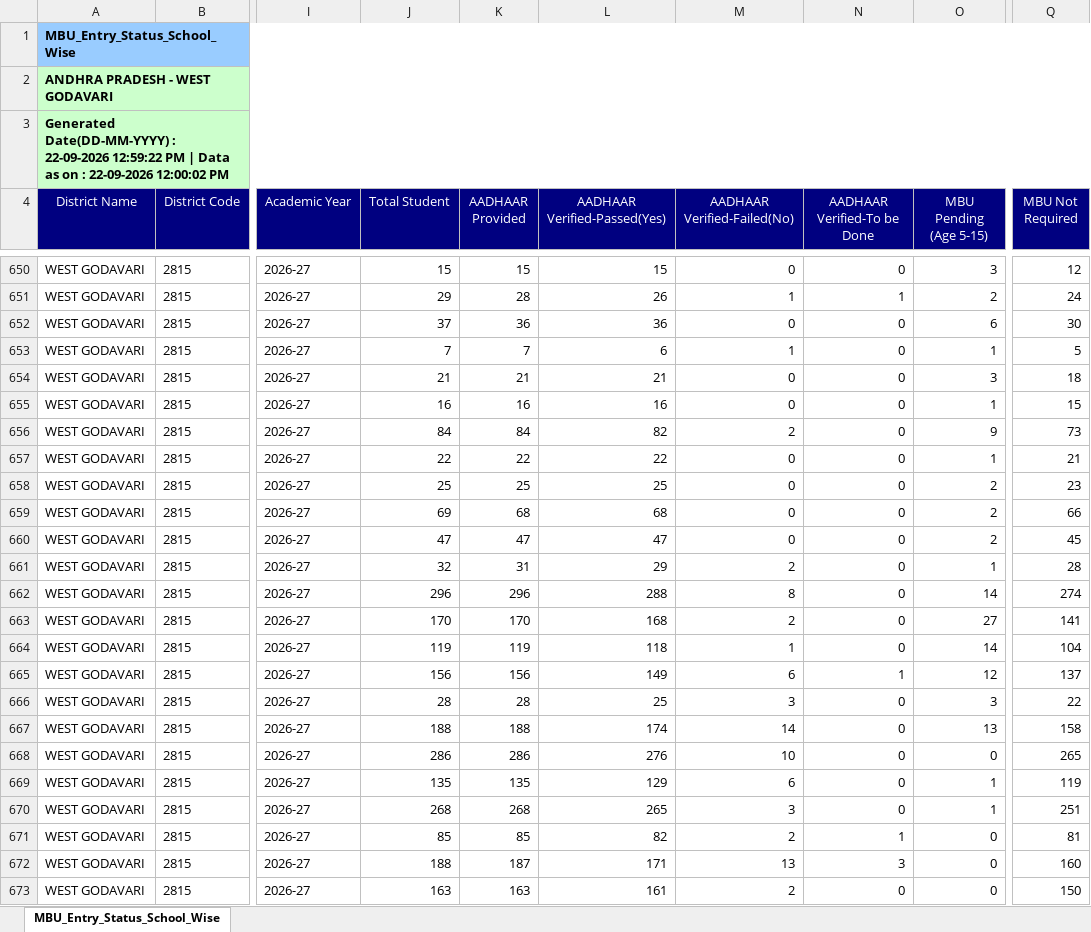
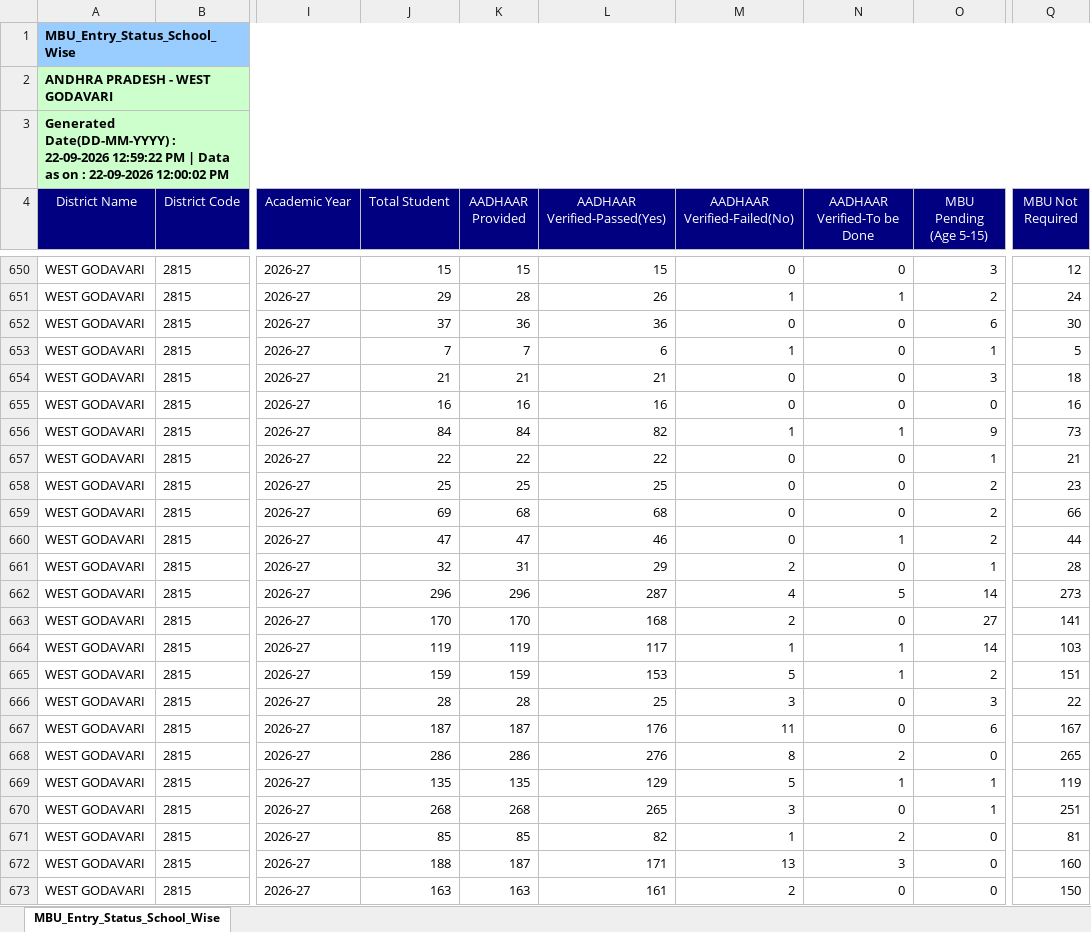
Before and after one commit to ssmsrao83-del/deo-education-portal, an Excel workbook: MBU SCHOOL WISE PENDING.xlsx, sheet MBU_Entry_Status_School_Wise, drawn as a sheet; only a part is shown, gaps mark what is left out; values as stored, in another font and other column widths than the file's, no borders; the diff covers the shown part only; the diff names each change by its address in the sheet, - before the commit and + after, or states it on an @@ line.

Commit message:
Add files via upload

```diff
--- a/MBU SCHOOL WISE PENDING.xlsx (sheet MBU_Entry_Status_School_Wise)
+++ b/MBU SCHOOL WISE PENDING.xlsx (sheet MBU_Entry_Status_School_Wise)
-O655 (MBU Pending (Age 5-15)): 1
+O655 (MBU Pending (Age 5-15)): 0
-Q655 (MBU Not Required): 15
+Q655 (MBU Not Required): 16
-M656 (AADHAAR Verified-Failed(No)): 2
+M656 (AADHAAR Verified-Failed(No)): 1
-N656 (AADHAAR Verified-To be Done): 0
+N656 (AADHAAR Verified-To be Done): 1
-L660 (AADHAAR Verified-Passed(Yes)): 47
+L660 (AADHAAR Verified-Passed(Yes)): 46
-N660 (AADHAAR Verified-To be Done): 0
+N660 (AADHAAR Verified-To be Done): 1
-Q660 (MBU Not Required): 45
+Q660 (MBU Not Required): 44
-L662 (AADHAAR Verified-Passed(Yes)): 288
+L662 (AADHAAR Verified-Passed(Yes)): 287
-M662 (AADHAAR Verified-Failed(No)): 8
+M662 (AADHAAR Verified-Failed(No)): 4
-N662 (AADHAAR Verified-To be Done): 0
+N662 (AADHAAR Verified-To be Done): 5
-Q662 (MBU Not Required): 274
+Q662 (MBU Not Required): 273
-L664 (AADHAAR Verified-Passed(Yes)): 118
+L664 (AADHAAR Verified-Passed(Yes)): 117
-N664 (AADHAAR Verified-To be Done): 0
+N664 (AADHAAR Verified-To be Done): 1
-Q664 (MBU Not Required): 104
+Q664 (MBU Not Required): 103
-J665 (Total Student): 156
+J665 (Total Student): 159
-K665 (AADHAAR Provided): 156
+K665 (AADHAAR Provided): 159
-L665 (AADHAAR Verified-Passed(Yes)): 149
+L665 (AADHAAR Verified-Passed(Yes)): 153
-M665 (AADHAAR Verified-Failed(No)): 6
+M665 (AADHAAR Verified-Failed(No)): 5
-O665 (MBU Pending (Age 5-15)): 12
+O665 (MBU Pending (Age 5-15)): 2
-Q665 (MBU Not Required): 137
+Q665 (MBU Not Required): 151
-J667 (Total Student): 188
+J667 (Total Student): 187
-K667 (AADHAAR Provided): 188
+K667 (AADHAAR Provided): 187
-L667 (AADHAAR Verified-Passed(Yes)): 174
+L667 (AADHAAR Verified-Passed(Yes)): 176
-M667 (AADHAAR Verified-Failed(No)): 14
+M667 (AADHAAR Verified-Failed(No)): 11
-O667 (MBU Pending (Age 5-15)): 13
+O667 (MBU Pending (Age 5-15)): 6
-Q667 (MBU Not Required): 158
+Q667 (MBU Not Required): 167
-M668 (AADHAAR Verified-Failed(No)): 10
+M668 (AADHAAR Verified-Failed(No)): 8
-N668 (AADHAAR Verified-To be Done): 0
+N668 (AADHAAR Verified-To be Done): 2
-M669 (AADHAAR Verified-Failed(No)): 6
+M669 (AADHAAR Verified-Failed(No)): 5
-N669 (AADHAAR Verified-To be Done): 0
+N669 (AADHAAR Verified-To be Done): 1
-M671 (AADHAAR Verified-Failed(No)): 2
+M671 (AADHAAR Verified-Failed(No)): 1
-N671 (AADHAAR Verified-To be Done): 1
+N671 (AADHAAR Verified-To be Done): 2
```
Also changed, not shown: 1089 edited cells elsewhere in this sheet.
